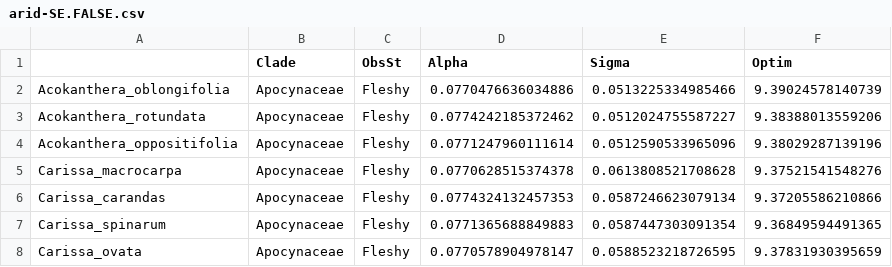
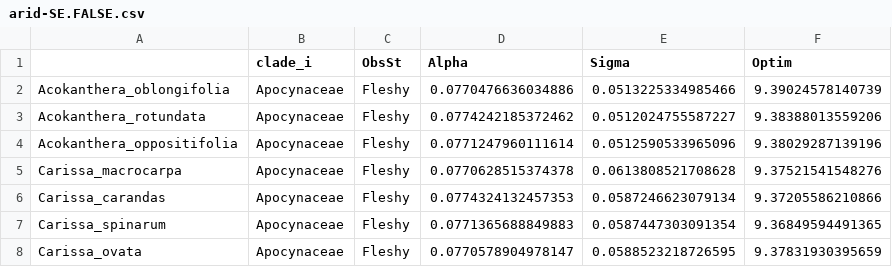
Before and after one commit to tncvasconcelos/seed_dispersal, a CSV file: tables/arid-SE.FALSE.csv, drawn as a sheet; only a part is shown.

```diff
--- a/tables/arid-SE.FALSE.csv
+++ b/tables/arid-SE.FALSE.csv
@@ -1,2 +1,2 @@
-"","Clade","ObsSt","Alpha","Sigma","Optim"
+"","clade_i","ObsSt","Alpha","Sigma","Optim"
 "Acokanthera_oblongifolia","Apocynaceae","Fleshy",0.0770476636034886,0.0513225334985466,9.39024578140739
```
Also changed, not shown: tables/arid-SE.TRUE.csv, 16 other files.
